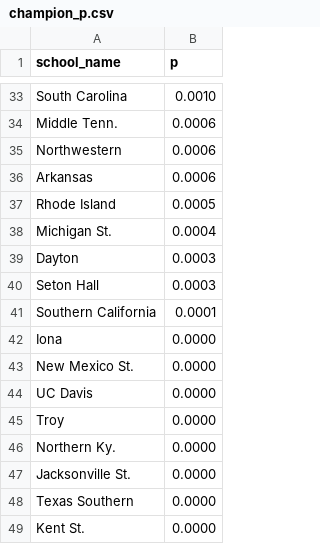
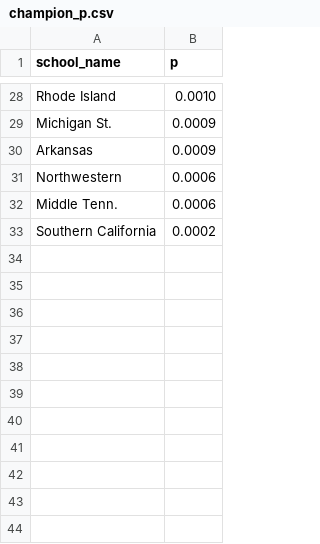
Before and after one commit to octonion/basketball-m, a CSV file: ncaa/tournament/champion_p.csv, drawn as a sheet; only a part is shown, gaps mark what is left out; removed rows and columns are numbered as before the commit, all else as after; the diff covers the shown part only; the diff names each change by its address in the sheet, - before the commit and + after, or states it on an @@ line.

```diff
--- a/ncaa/tournament/champion_p.csv
+++ b/ncaa/tournament/champion_p.csv
-A28 (school_name): South Carolina
+A28 (school_name): Rhode Island
+row 29: Michigan St. | 0.0009
+row 30: Arkansas | 0.0009
@@ row 35 moved to row 31: Northwestern @@
-row 36: Arkansas | 0.0006
-row 37: Rhode Island | 0.0005
-row 38: Michigan St. | 0.0004
-row 39: Dayton | 0.0003
-row 40: Seton Hall | 0.0003
-B33 (p): 0.0001
+B33 (p): 0.0002
-row 42: Iona | 0.0000
-row 43: New Mexico St. | 0.0000
-row 44: UC Davis | 0.0000
-row 45: Troy | 0.0000
-row 46: Northern Ky. | 0.0000
-row 47: Jacksonville St. | 0.0000
-row 48: Texas Southern | 0.0000
-row 49: Kent St. | 0.0000
```
Also changed, not shown: 7 added rows, 12 removed rows and 14 edited cells elsewhere in this file, ncaa/tournament/round_p.csv, ncaa/tournament/rounds_updated.csv, 2 other files.
